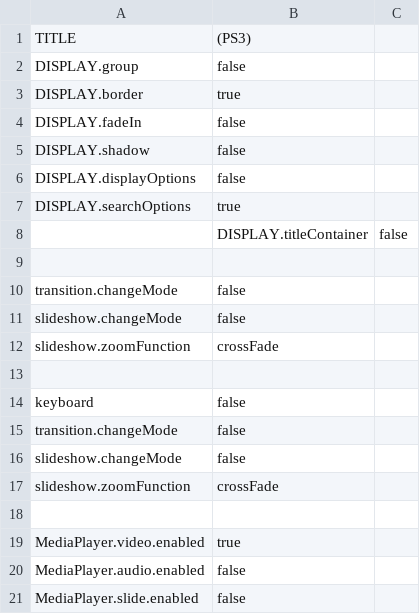
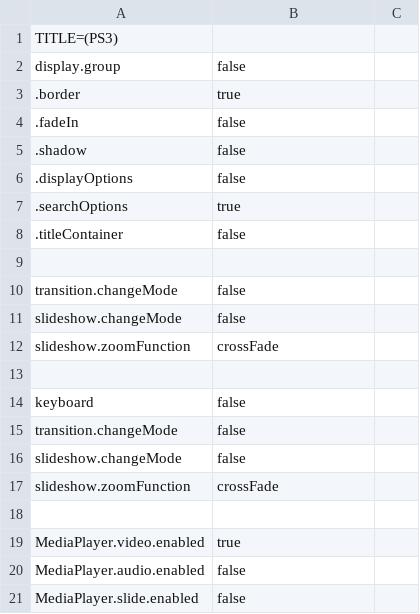
Before and after one commit to araynaud/.mt, a CSV file: config/.config.playstation.csv, drawn as a sheet.

```diff
--- a/config/.config.playstation.csv
+++ b/config/.config.playstation.csv
@@ -1,9 +1,9 @@
-TITLE;(PS3)
-DISPLAY.group;false
-DISPLAY.border;true
-DISPLAY.fadeIn;false
-DISPLAY.shadow;false
-DISPLAY.displayOptions;false
-DISPLAY.searchOptions;true
-;DISPLAY.titleContainer;false
+TITLE=(PS3)
+display.group;false
+.border;true
+.fadeIn;false
+.shadow;false
+.displayOptions;false
+.searchOptions;true
+.titleContainer;false
 
```
Also changed, not shown: config/.config.android.csv, config/.config.csv, 11 other files.
